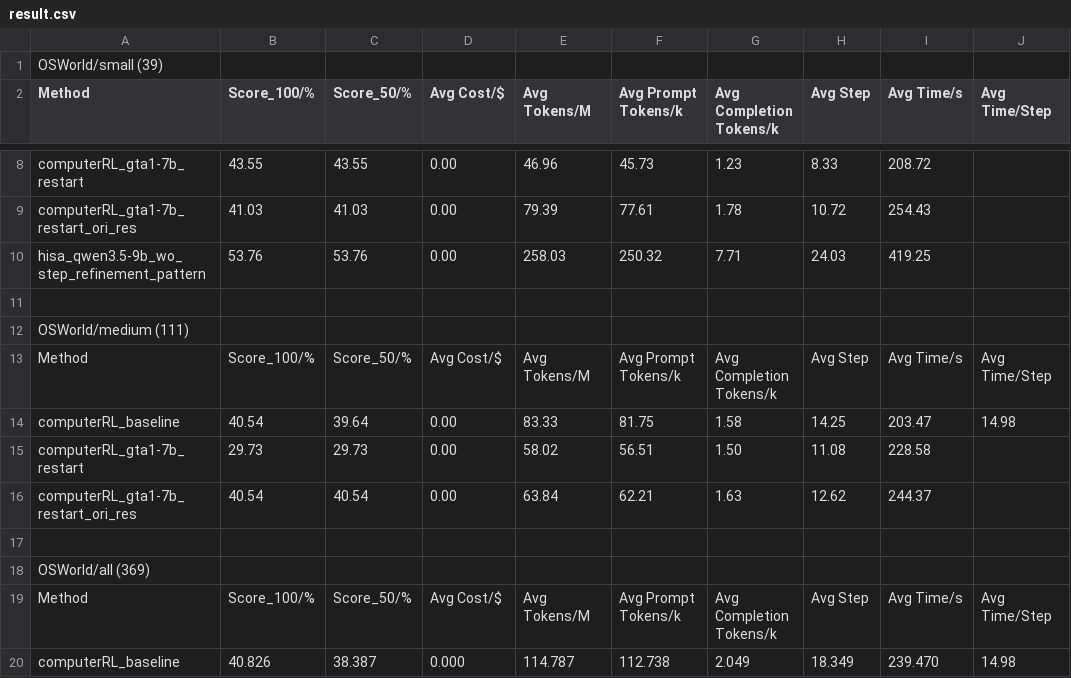
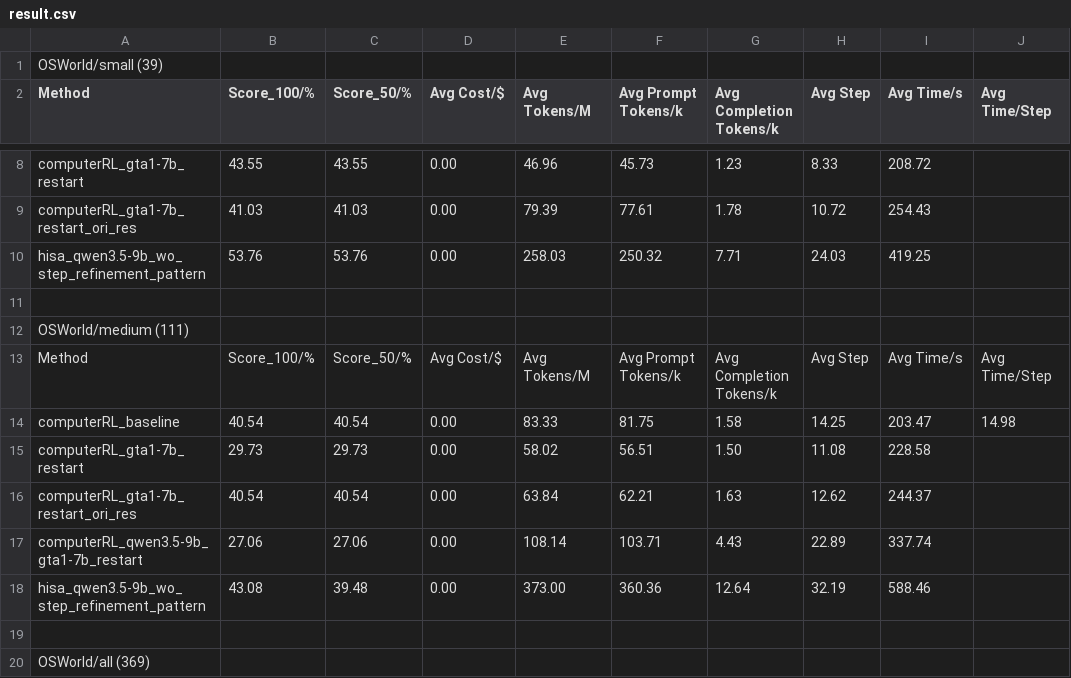
Before and after one commit to liweim/ComputerRL, a CSV file: result.csv, drawn as a sheet; only a part is shown, gaps mark what is left out; the shorter side is filled out with more unchanged rows.

```diff
--- a/result.csv
+++ b/result.csv
@@ -13,5 +13,7 @@ OSWorld/medium (111),,,,,,,,,
 Method,Score_100/%,Score_50/%,Avg Cost/$,Avg Tokens/M,Avg Prompt Tokens/k,Avg Completion Tokens/k,Avg Step,Avg Time/s,Avg Time/Step
-computerRL_baseline,40.54,39.64,0.00,83.33,81.75,1.58,14.25,203.47,14.98
+computerRL_baseline,40.54,40.54,0.00,83.33,81.75,1.58,14.25,203.47,14.98
 computerRL_gta1-7b_restart,29.73,29.73,0.00,58.02,56.51,1.50,11.08,228.58,
 computerRL_gta1-7b_restart_ori_res,40.54,40.54,0.00,63.84,62.21,1.63,12.62,244.37,
+computerRL_qwen3.5-9b_gta1-7b_restart,27.06,27.06,0.00,108.14,103.71,4.43,22.89,337.74,
+hisa_qwen3.5-9b_wo_step_refinement_pattern,43.08,39.48,0.00,373.00,360.36,12.64,32.19,588.46,
 ,,,,,,,,,
```
Also changed, not shown: 6 other files.
